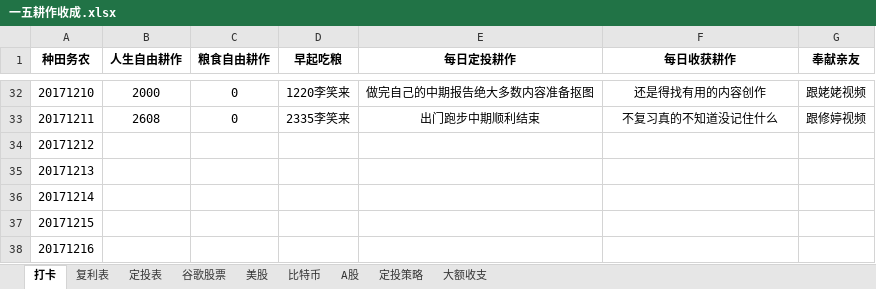
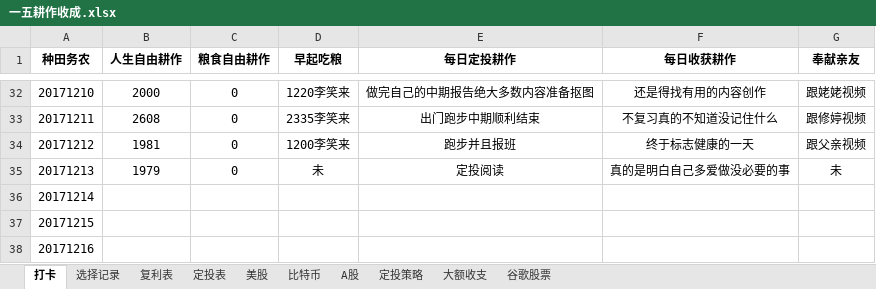
Before and after one commit to HanYouyang/GrowUp2017, an Excel workbook: 一五耕作收成.xlsx, sheet 打卡, drawn as a sheet; only a part is shown, gaps mark what is left out; values as stored, in another font and other column widths than the file's, no borders; the diff names each change by its address in the sheet, - before the commit and + after, or states it on an @@ line.

```diff
--- a/一五耕作收成.xlsx (sheet 打卡)
+++ b/一五耕作收成.xlsx (sheet 打卡)
+sheet tab: 选择记录
@@ sheet tab order changed: 打卡 | 选择记录 | 复利表 | 定投表 | 美股 | 比特币 | A股 | 定投策略 | 大额收支 | 谷歌股票 @@
-B34 (人生自由耕作): (empty)
+B34 (人生自由耕作): 1981
-C34:C35 (粮食自由耕作): (empty)
+C34:C35 (粮食自由耕作): 0
-D34 (早起吃粮): (empty)
+D34 (早起吃粮): 1200李笑来
-E34 (每日定投耕作): (empty)
+E34 (每日定投耕作): 跑步并且报班
-F34 (每日收获耕作): (empty)
+F34 (每日收获耕作): 终于标志健康的一天
-G34 (奉献亲友): (empty)
+G34 (奉献亲友): 跟父亲视频
-B35 (人生自由耕作): (empty)
+B35 (人生自由耕作): 1979
-D35 (早起吃粮): (empty)
+D35 (早起吃粮): 未
-E35 (每日定投耕作): (empty)
+E35 (每日定投耕作): 定投阅读
-F35 (每日收获耕作): (empty)
+F35 (每日收获耕作): 真的是明白自己多爱做没必要的事
-G35 (奉献亲友): (empty)
+G35 (奉献亲友): 未
```
Also changed, not shown: 4 other files.
